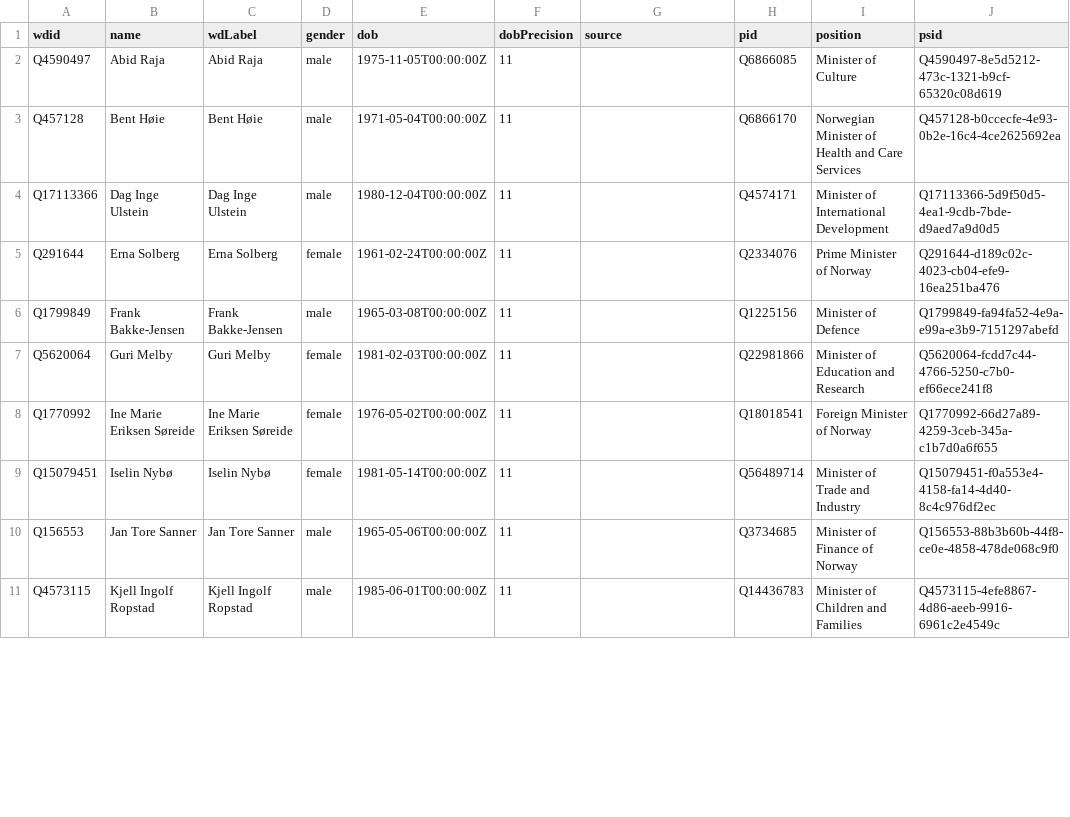
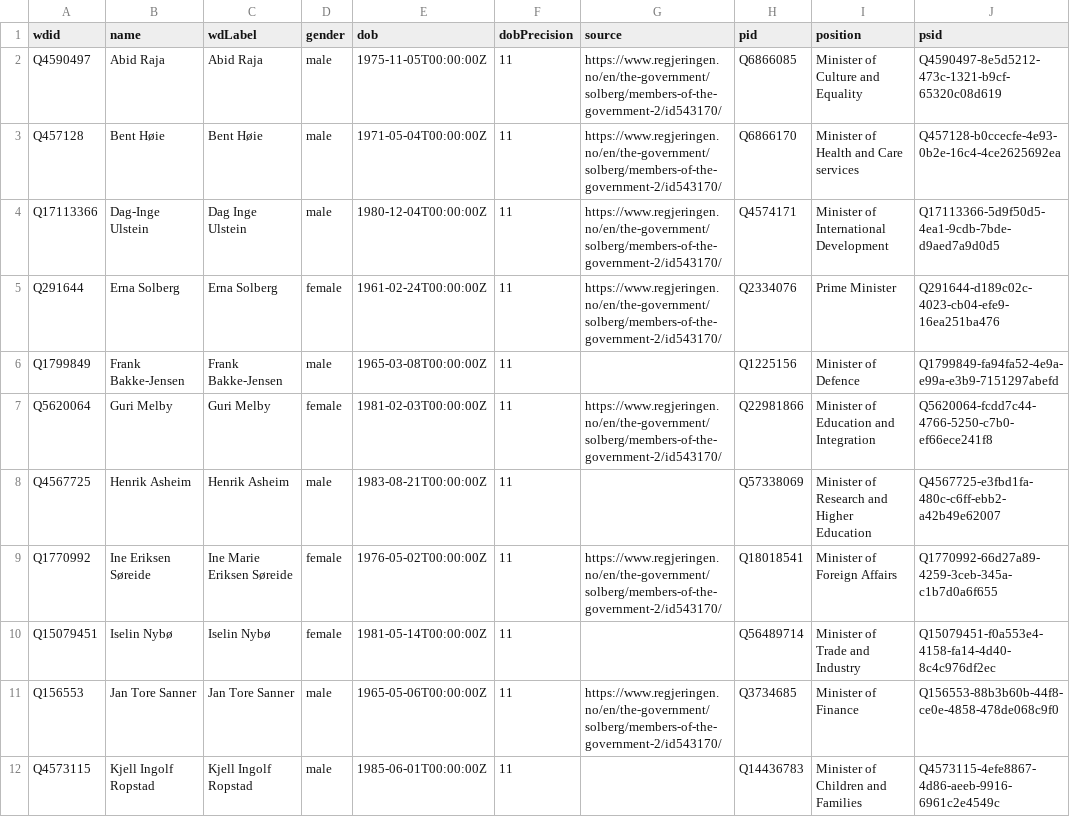
Before and after one commit to every-politician-scrapers/norway-cabinet, a CSV file: data/wikidata.csv, drawn as a sheet; only a part is shown; the diff covers the shown part only.

Commit message:
refresh data

```diff
--- a/data/wikidata.csv
+++ b/data/wikidata.csv
@@ -1,11 +1,12 @@
 wdid,name,wdLabel,gender,dob,dobPrecision,source,pid,position,psid
-Q4590497,Abid Raja,Abid Raja,male,1975-11-05T00:00:00Z,11,,Q6866085,Minister of Culture,Q4590497-8e5d5212-473c-1321-b9cf-65320c08d619
-Q457128,Bent Høie,Bent Høie,male,1971-05-04T00:00:00Z,11,,Q6866170,Norwegian Minister of Health and Care Services,Q457128-b0ccecfe-4e93-0b2e-16c4-4ce2625692ea
-Q17113366,Dag Inge Ulstein,Dag Inge Ulstein,male,1980-12-04T00:00:00Z,11,,Q4574171,Minister of International Development,Q17113366-5d9f50d5-4ea1-9cdb-7bde-d9aed7a9d0d5
-Q291644,Erna Solberg,Erna Solberg,female,1961-02-24T00:00:00Z,11,,Q2334076,Prime Minister of Norway,Q291644-d189c02c-4023-cb04-efe9-16ea251ba476
+Q4590497,Abid Raja,Abid Raja,male,1975-11-05T00:00:00Z,11,https://www.regjeringen.no/en/the-government/solberg/members-of-the-government-2/id543170/,Q6866085,Minister of Culture and Equality,Q4590497-8e5d5212-473c-1321-b9cf-65320c08d619
+Q457128,Bent Høie,Bent Høie,male,1971-05-04T00:00:00Z,11,https://www.regjeringen.no/en/the-government/solberg/members-of-the-government-2/id543170/,Q6866170,Minister of Health and Care services,Q457128-b0ccecfe-4e93-0b2e-16c4-4ce2625692ea
+Q17113366,Dag-Inge Ulstein,Dag Inge Ulstein,male,1980-12-04T00:00:00Z,11,https://www.regjeringen.no/en/the-government/solberg/members-of-the-government-2/id543170/,Q4574171,Minister of International Development,Q17113366-5d9f50d5-4ea1-9cdb-7bde-d9aed7a9d0d5
+Q291644,Erna Solberg,Erna Solberg,female,1961-02-24T00:00:00Z,11,https://www.regjeringen.no/en/the-government/solberg/members-of-the-government-2/id543170/,Q2334076,Prime Minister,Q291644-d189c02c-4023-cb04-efe9-16ea251ba476
 Q1799849,Frank Bakke-Jensen,Frank Bakke-Jensen,male,1965-03-08T00:00:00Z,11,,Q1225156,Minister of Defence,Q1799849-fa94fa52-4e9a-e99a-e3b9-7151297abefd
-Q5620064,Guri Melby,Guri Melby,female,1981-02-03T00:00:00Z,11,,Q22981866,Minister of Education and Research,Q5620064-fcdd7c44-4766-5250-c7b0-ef66ece241f8
-Q1770992,Ine Marie Eriksen Søreide,Ine Marie Eriksen Søreide,female,1976-05-02T00:00:00Z,11,,Q18018541,Foreign Minister of Norway,Q1770992-66d27a89-4259-3ceb-345a-c1b7d0a6f655
+Q5620064,Guri Melby,Guri Melby,female,1981-02-03T00:00:00Z,11,https://www.regjeringen.no/en/the-government/solberg/members-of-the-government-2/id543170/,Q22981866,Minister of Education and Integration,Q5620064-fcdd7c44-4766-5250-c7b0-ef66ece241f8
+Q4567725,Henrik Asheim,Henrik Asheim,male,1983-08-21T00:00:00Z,11,,Q57338069,Minister of Research and Higher Education,Q4567725-e3fbd1fa-480c-c6ff-ebb2-a42b49e62007
+Q1770992,Ine Eriksen Søreide,Ine Marie Eriksen Søreide,female,1976-05-02T00:00:00Z,11,https://www.regjeringen.no/en/the-government/solberg/members-of-the-government-2/id543170/,Q18018541,Minister of Foreign Affairs,Q1770992-66d27a89-4259-3ceb-345a-c1b7d0a6f655
 Q15079451,Iselin Nybø,Iselin Nybø,female,1981-05-14T00:00:00Z,11,,Q56489714,Minister of Trade and Industry,Q15079451-f0a553e4-4158-fa14-4d40-8c4c976df2ec
-Q156553,Jan Tore Sanner,Jan Tore Sanner,male,1965-05-06T00:00:00Z,11,,Q3734685,Minister of Finance of Norway,Q156553-88b3b60b-44f8-ce0e-4858-478de068c9f0
+Q156553,Jan Tore Sanner,Jan Tore Sanner,male,1965-05-06T00:00:00Z,11,https://www.regjeringen.no/en/the-government/solberg/members-of-the-government-2/id543170/,Q3734685,Minister of Finance,Q156553-88b3b60b-44f8-ce0e-4858-478de068c9f0
 Q4573115,Kjell Ingolf Ropstad,Kjell Ingolf Ropstad,male,1985-06-01T00:00:00Z,11,,Q14436783,Minister of Children and Families,Q4573115-4efe8867-4d86-aeeb-9916-6961c2e4549c
```
Also changed, not shown: 1 added row and 10 edited cells elsewhere in this file, 1 other file.
